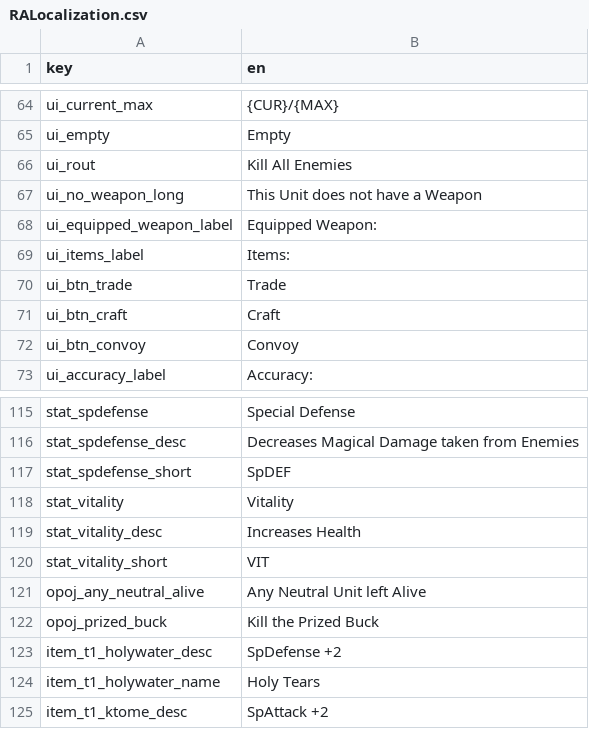
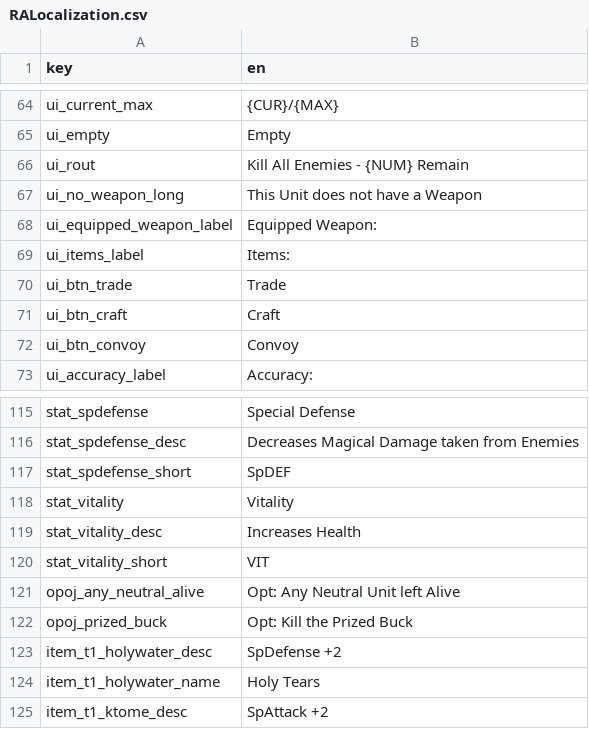
Before and after one commit to AWoodward96/RiseAgain, a CSV file: RESOURCES/Localization/RALocalization.csv, drawn as a sheet; only a part is shown, gaps mark what is left out.

```diff
--- a/RESOURCES/Localization/RALocalization.csv
+++ b/RESOURCES/Localization/RALocalization.csv
@@ -65,3 +65,3 @@ ui_current_max,{CUR}/{MAX}
 ui_empty,Empty
-ui_rout,Kill All Enemies
+ui_rout,Kill All Enemies - {NUM} Remain
 ui_no_weapon_long,This Unit does not have a Weapon
@@ -120,4 +120,4 @@ stat_vitality_desc,Increases Health
 stat_vitality_short,VIT
-opoj_any_neutral_alive,Any Neutral Unit left Alive
-opoj_prized_buck,Kill the Prized Buck
+opoj_any_neutral_alive,Opt: Any Neutral Unit left Alive
+opoj_prized_buck,Opt: Kill the Prized Buck
 item_t1_holywater_desc,SpDefense +2
```
Also changed, not shown: 27 other files.
